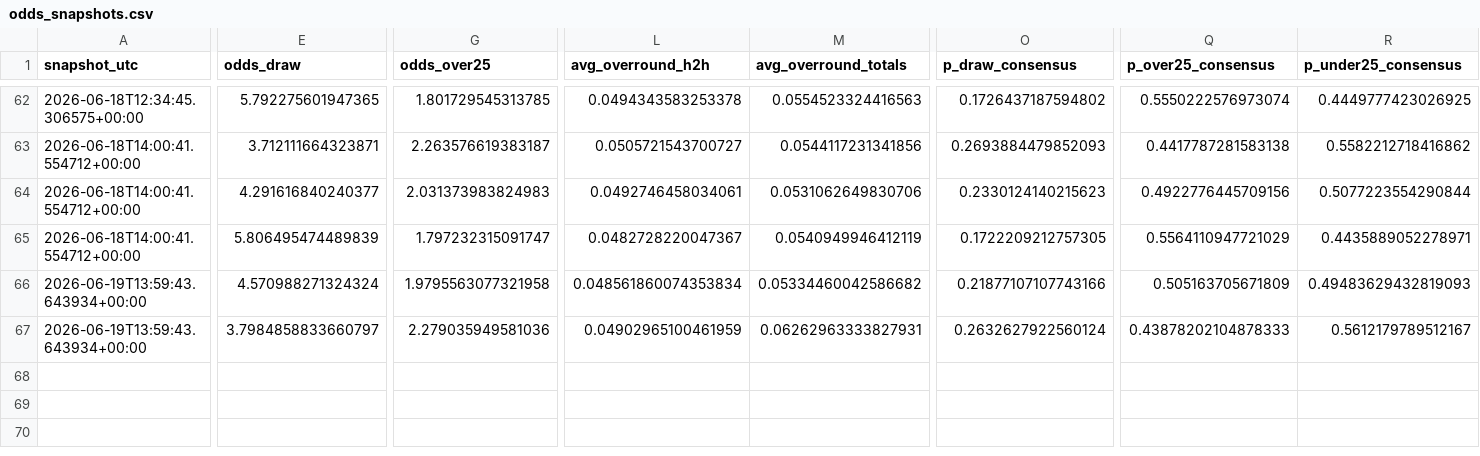
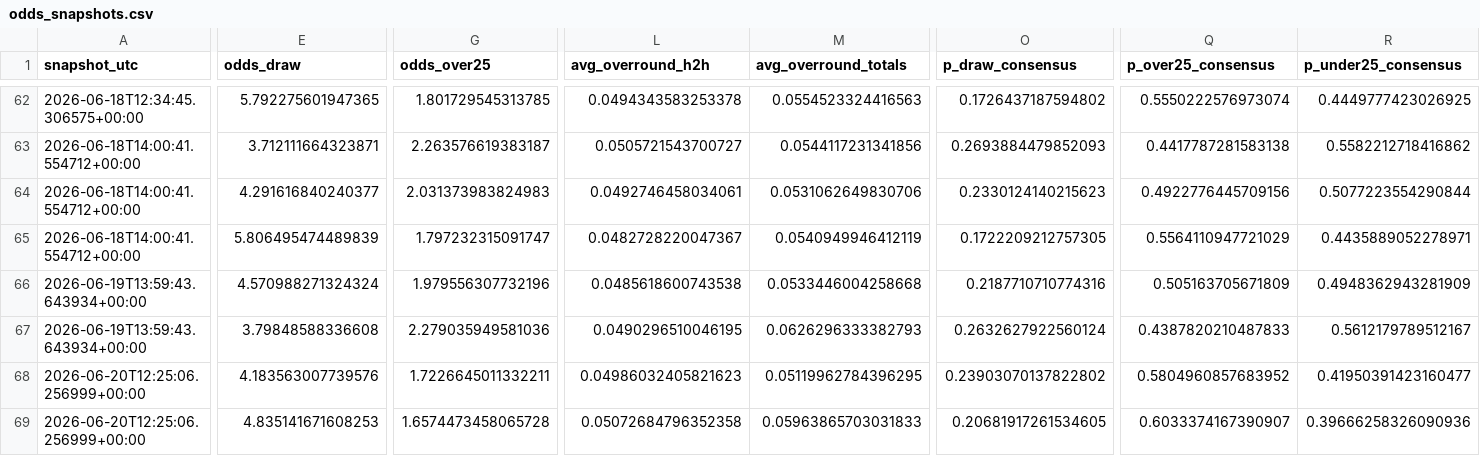
Before and after one commit to paul-pinto/FIFA-World-Cup-2026-Prediction-Pipeline, a CSV file: data/processed/odds_snapshots.csv, drawn as a sheet; only a part is shown, gaps mark what is left out; rows hold the shown columns only; the diff names each change by its address in the sheet, - before the commit and + after, or states it on an @@ line.

```diff
--- a/data/processed/odds_snapshots.csv
+++ b/data/processed/odds_snapshots.csv
-G66 (odds_over25): 1.9795563077321958
+G66 (odds_over25): 1.979556307732196
-L66 (avg_overround_h2h): 0.048561860074353834
+L66 (avg_overround_h2h): 0.0485618600743538
-M66 (avg_overround_totals): 0.05334460042586682
+M66 (avg_overround_totals): 0.0533446004258668
-O66 (p_draw_consensus): 0.21877107107743166
+O66 (p_draw_consensus): 0.2187710710774316
-R66 (p_under25_consensus): 0.49483629432819093
+R66 (p_under25_consensus): 0.4948362943281909
-E67 (odds_draw): 3.7984858833660797
+E67 (odds_draw): 3.79848588336608
-L67 (avg_overround_h2h): 0.04902965100461959
+L67 (avg_overround_h2h): 0.0490296510046195
-M67 (avg_overround_totals): 0.06262963333827931
+M67 (avg_overround_totals): 0.0626296333382793
-Q67 (p_over25_consensus): 0.43878202104878333
+Q67 (p_over25_consensus): 0.4387820210487833
+row 68: 2026-06-20T12:25:06.256999+00:00 | 4.183563007739576 | 1.7226645011332211 | 0.04986032405821623 | 0.05119962784396295 | 0.23903070137822802 | 0.5804960857683952 | 0.41950391423160477
+row 69: 2026-06-20T12:25:06.256999+00:00 | 4.835141671608253 | 1.6574473458065728 | 0.05072684796352358 | 0.05963865703031833 | 0.20681917261534605 | 0.6033374167390907 | 0.39666258326090936
```
Also changed, not shown: data/master/manual_odds.csv, 4 other files.
